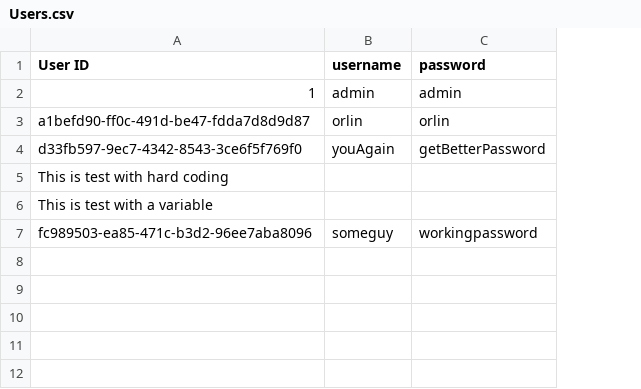
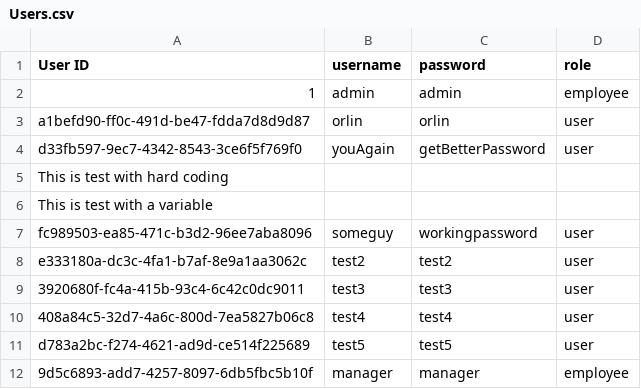
Before and after one commit to OrlinGit/HotelRoomReservationSystem, a CSV file: src/storage/Users.csv, drawn as a sheet; the diff names each change by its address in the sheet, - before the commit and + after, or states it on an @@ line.

Commit message:
Added functionality to change room types. Main logic (OperationsSystem) was changed to be more abstract. Added a role to users.

```diff
--- a/src/storage/Users.csv
+++ b/src/storage/Users.csv
+column D (role), rows 2-7: employee | user | user |  |  | user
+row 8: e333180a-dc3c-4fa1-b7af-8e9a1aa3062c | test2 | test2 | user
+row 9: 3920680f-fc4a-415b-93c4-6c42c0dc9011 | test3 | test3 | user
+row 10: 408a84c5-32d7-4a6c-800d-7ea5827b06c8 | test4 | test4 | user
+row 11: d783a2bc-f274-4621-ad9d-ce514f225689 | test5 | test5 | user
+row 12: 9d5c6893-add7-4257-8097-6db5fbc5b10f | manager | manager | employee
```
Also changed, not shown: src/storage/AllRooms.csv, 12 other files.
